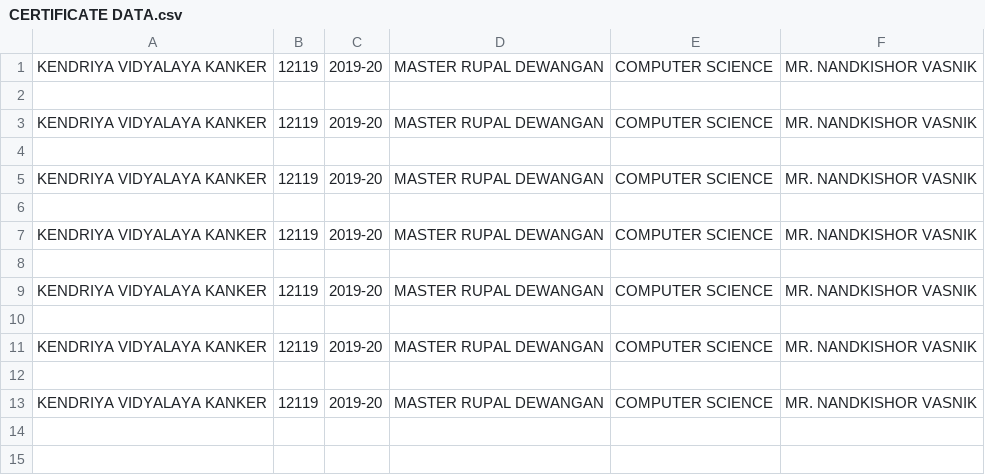
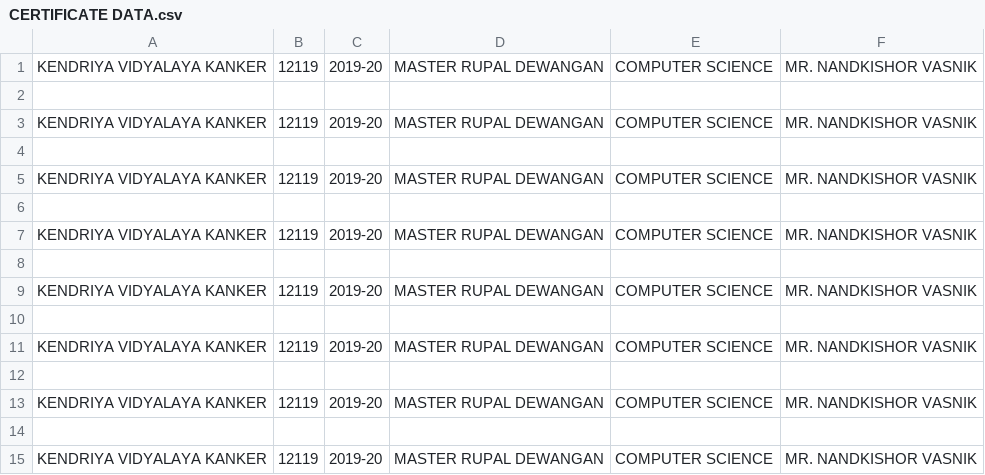
Before and after one commit to rupaldewangan/Django-Master-System-Program, a CSV file: CERTIFICATE DATA.csv, drawn as a sheet; the diff names each change by its address in the sheet, - before the commit and + after, or states it on an @@ line.

```diff
--- a/CERTIFICATE DATA.csv
+++ b/CERTIFICATE DATA.csv
+row 14: (empty)
+row 15: KENDRIYA VIDYALAYA KANKER | 12119 | 2019-20 | MASTER RUPAL DEWANGAN | COMPUTER SCIENCE | MR. NANDKISHOR VASNIK
```
Also changed, not shown: Acknowledgemnt Data .csv, Student Data and Result.csv, 2 other files.
